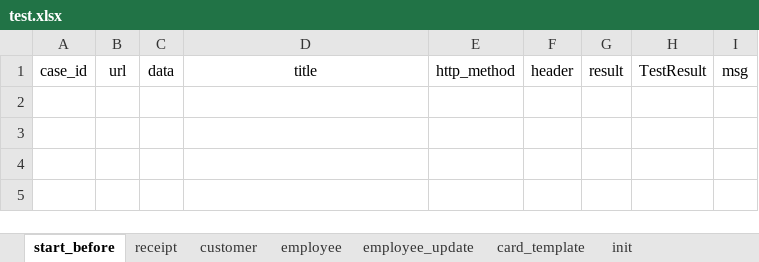
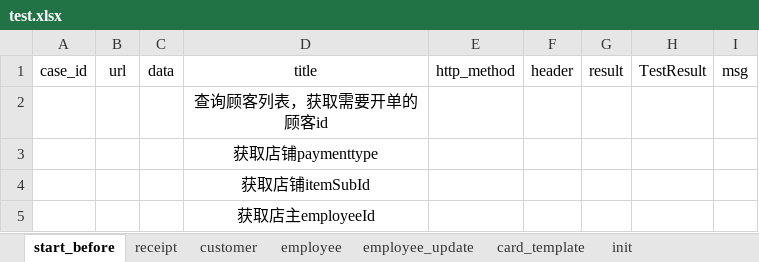
Before and after one commit to windy0122/APP_Auto, an Excel workbook: test_data/test.xlsx, sheet start_before, drawn as a sheet; values as stored, in another font and other column widths than the file's, no borders; the diff names each change by its address in the sheet, - before the commit and + after, or states it on an @@ line.

```diff
--- a/test_data/test.xlsx (sheet start_before)
+++ b/test_data/test.xlsx (sheet start_before)
+row 2:  |  |  | 查询顾客列表，获取需要开单的顾客id
+row 3:  |  |  | 获取店铺paymenttype
+row 4:  |  |  | 获取店铺itemSubId
+row 5:  |  |  | 获取店主employeeId
```
Also changed, not shown: sheet init, sheet receipt, sheet employee, sheet customer, sheet employee_update, 6 other files.
